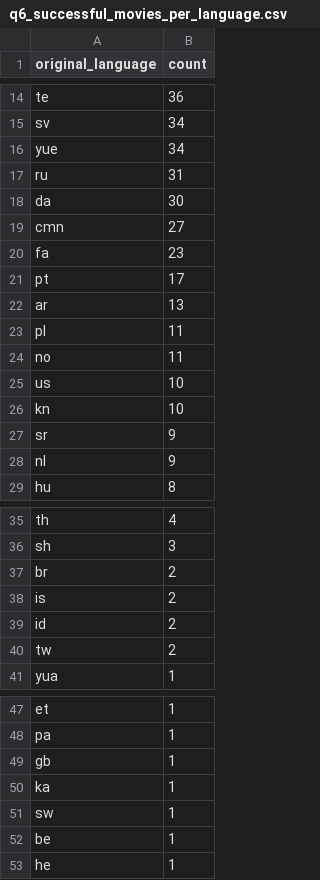
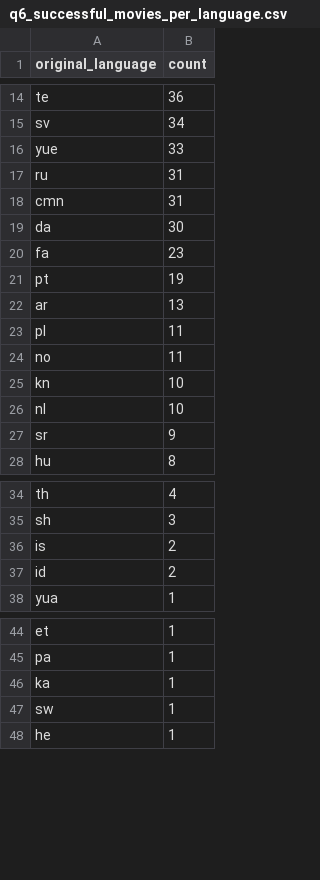
Before and after one commit to benlebosss/BIG-DATA-PROJECT, a CSV file: results/exploration/q6_successful_movies_per_language.csv, drawn as a sheet; only a part is shown, gaps mark what is left out; the diff covers the shown part only.

```diff
--- a/results/exploration/q6_successful_movies_per_language.csv
+++ b/results/exploration/q6_successful_movies_per_language.csv
@@ -15,8 +15,8 @@ te,36
 sv,34
-yue,34
+yue,33
 ru,31
+cmn,31
 da,30
-cmn,27
 fa,23
-pt,17
+pt,19
 ar,13
@@ -24,6 +24,5 @@ pl,11
 no,11
-us,10
 kn,10
+nl,10
 sr,9
-nl,9
 hu,8
@@ -36,6 +35,4 @@ th,4
 sh,3
-br,2
 is,2
 id,2
-tw,2
 yua,1
@@ -48,6 +45,4 @@ et,1
 pa,1
-gb,1
 ka,1
 sw,1
-be,1
 he,1
```
Also changed, not shown: 3 edited cells elsewhere in this file, results/exploration/q6_actors_3plus_languages.csv, 2 other files.
